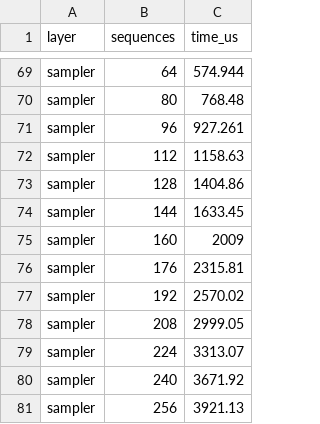
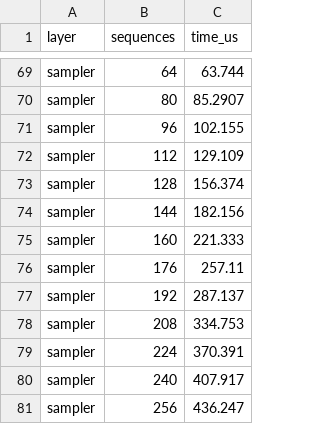
Before and after one commit to casys-kaist/LLMServingSim, a CSV file: profiler/perf/RTXPRO6000/Qwen/Qwen3.8-27B/bf16/tp2/per_sequence.csv, drawn as a sheet; only a part is shown, gaps mark what is left out; the diff covers the shown part only; the diff names each change by its address in the sheet, - before the commit and + after, or states it on an @@ line.

```diff
--- a/profiler/perf/RTXPRO6000/Qwen/Qwen3.8-27B/bf16/tp2/per_sequence.csv
+++ b/profiler/perf/RTXPRO6000/Qwen/Qwen3.8-27B/bf16/tp2/per_sequence.csv
-C69 (time_us): 574.944
+C69 (time_us): 63.744
-C70 (time_us): 768.48
+C70 (time_us): 85.2907
-C71 (time_us): 927.261
+C71 (time_us): 102.155
-C72 (time_us): 1158.63
+C72 (time_us): 129.109
-C73 (time_us): 1404.86
+C73 (time_us): 156.374
-C74 (time_us): 1633.45
+C74 (time_us): 182.156
-C75 (time_us): 2009
+C75 (time_us): 221.333
-C76 (time_us): 2315.81
+C76 (time_us): 257.11
-C77 (time_us): 2570.02
+C77 (time_us): 287.137
-C78 (time_us): 2999.05
+C78 (time_us): 334.753
-C79 (time_us): 3313.07
+C79 (time_us): 370.391
-C80 (time_us): 3671.92
+C80 (time_us): 407.917
-C81 (time_us): 3921.13
+C81 (time_us): 436.247
```
Also changed, not shown: 27 edited cells elsewhere in this file, profiler/perf/RTXPRO6000/zai-org/GLM-5/bf16/tp1/per_sequence.csv, 31 other files.
